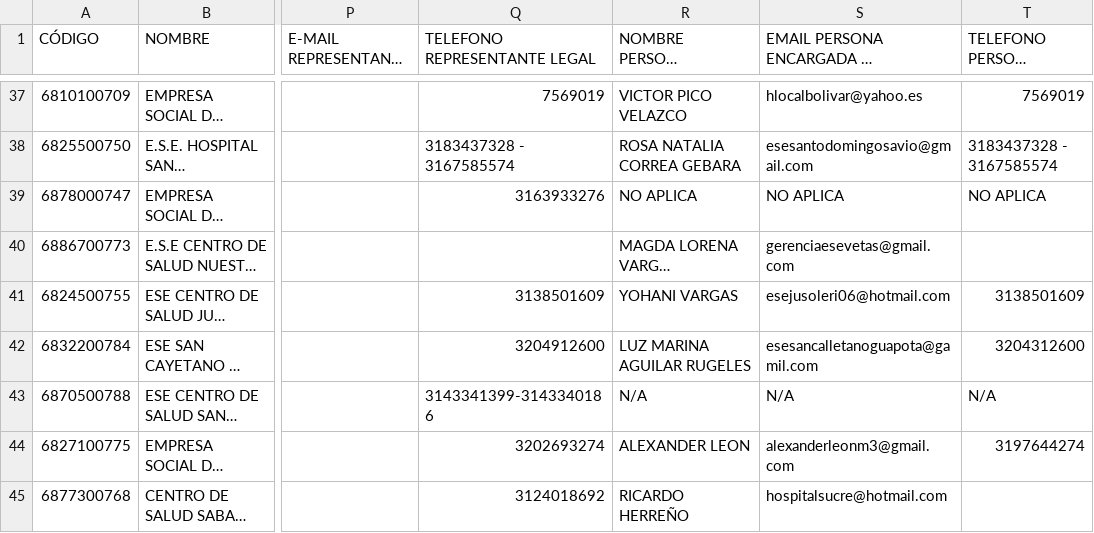
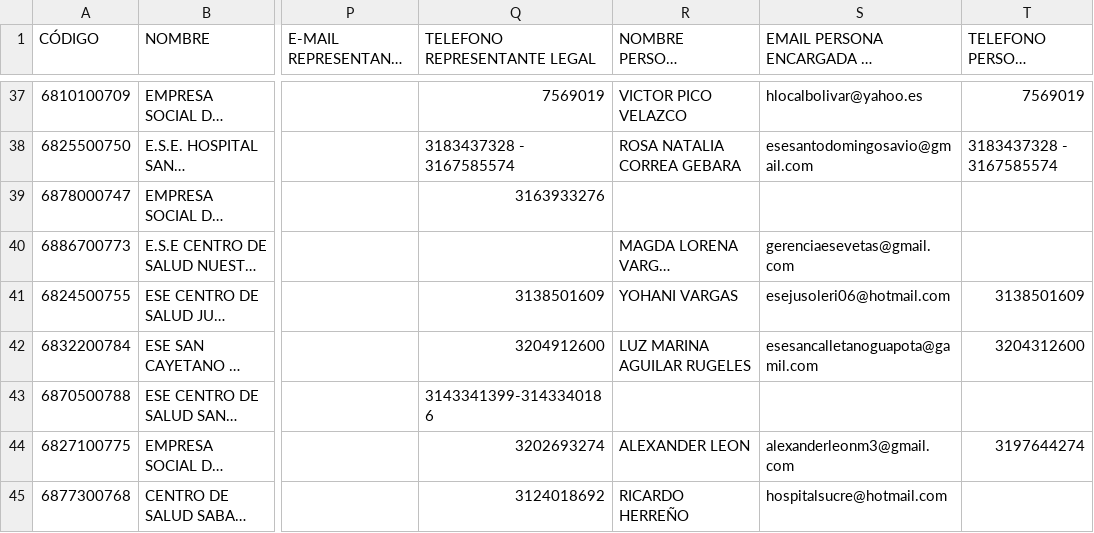
Before and after one commit to jcvasquezc/Conexion-salud, a CSV file: static/BD_SEDES.csv, drawn as a sheet; only a part is shown, gaps mark what is left out; long unchanged cells end in …; the diff covers the shown part only; the diff names each change by its address in the sheet, - before the commit and + after, or states it on an @@ line.

```diff
--- a/static/BD_SEDES.csv
+++ b/static/BD_SEDES.csv
-R39: NO APLICA
+R39: (empty)
-S39: NO APLICA
+S39: (empty)
-T39: NO APLICA
+T39: (empty)
-R43: N/A
+R43: (empty)
-S43: N/A
+S43: (empty)
-T43: N/A
+T43: (empty)
```
Also changed, not shown: 52 edited cells elsewhere in this file, Passwords.csv, PasswordsColabs.csv, 6 other files.
